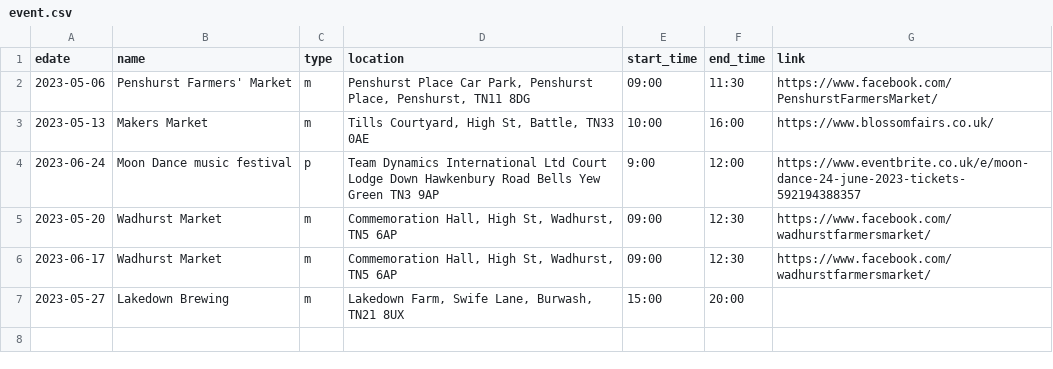
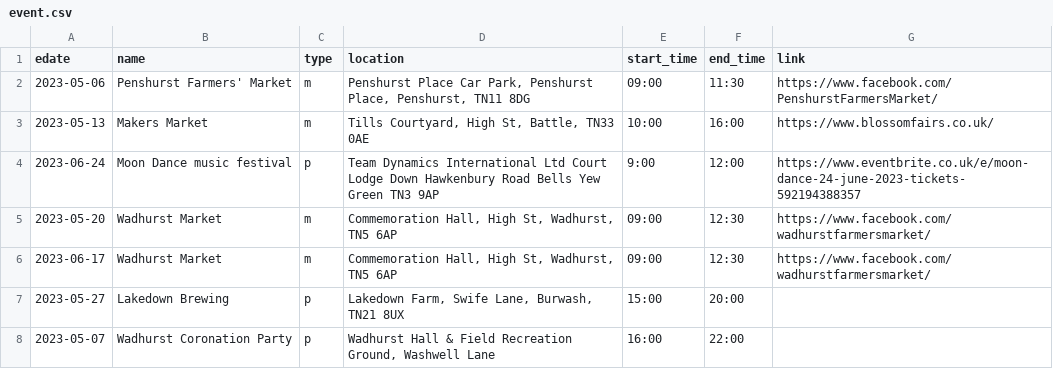
Before and after one commit to sela/amthuc-viet, a CSV file: _data/event.csv, drawn as a sheet.

Commit message:
Update event.csv

```diff
--- a/_data/event.csv
+++ b/_data/event.csv
@@ -6,2 +6,3 @@ edate,name,type,location,start_time,end_time,link
 2023-06-17,"Wadhurst Market",m,"Commemoration Hall, High St, Wadhurst, TN5 6AP","09:00","12:30","https://www.facebook.com/wadhurstfarmersmarket/"
-2023-05-27,"Lakedown Brewing",m,"Lakedown Farm, Swife Lane, Burwash, TN21 8UX","15:00","20:00"
+2023-05-27,"Lakedown Brewing",p,"Lakedown Farm, Swife Lane, Burwash, TN21 8UX","15:00","20:00"
+2023-05-07,"Wadhurst Coronation Party",p,"Wadhurst Hall & Field Recreation Ground, Washwell Lane","16:00","22:00"
```
